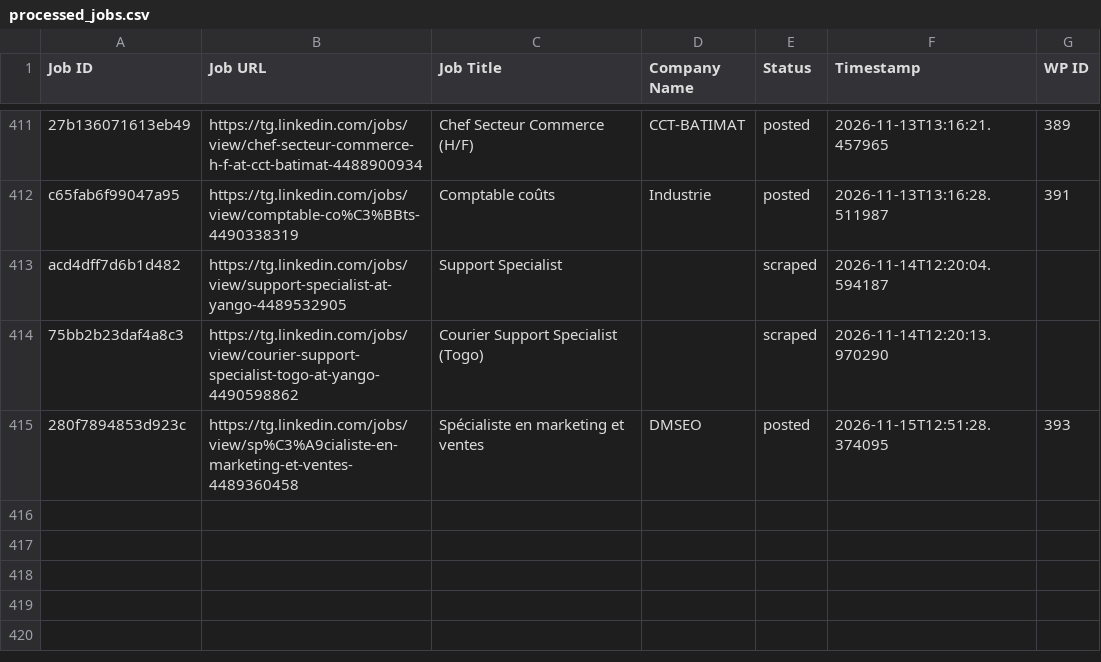
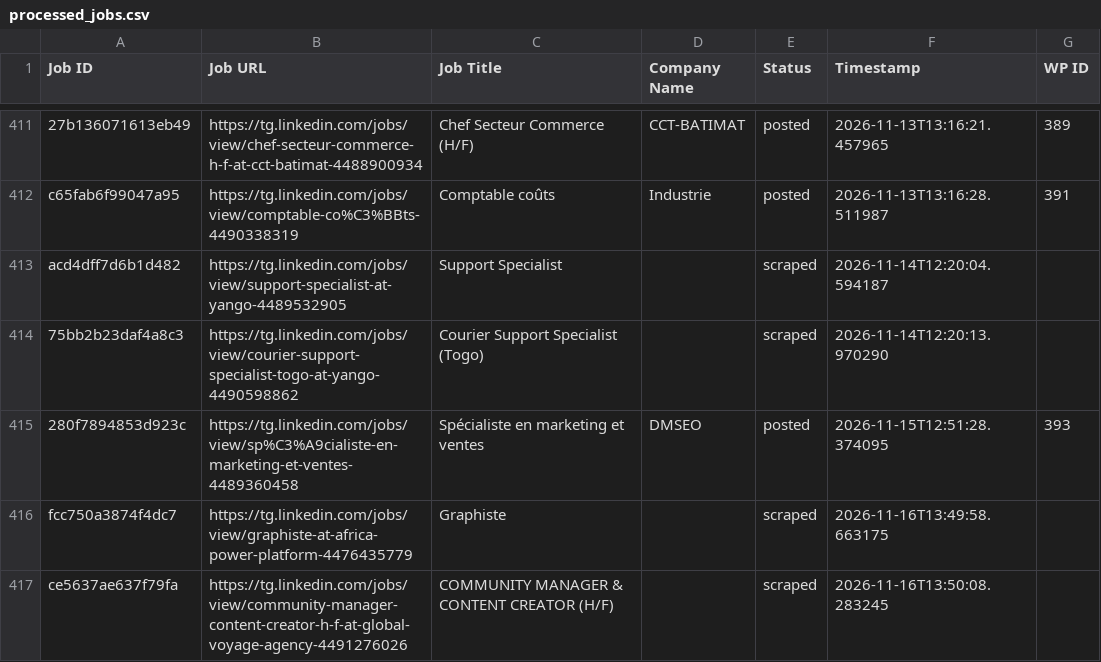
Before and after one commit to vindoky/tg, a CSV file: processed_jobs.csv, drawn as a sheet; only a part is shown, gaps mark what is left out.

```diff
--- a/processed_jobs.csv
+++ b/processed_jobs.csv
@@ -415 +415,3 @@ acd4dff7d6b1d482,https://tg.linkedin.com/jobs/view/support-specialist-at-yango-4
 280f7894853d923c,https://tg.linkedin.com/jobs/view/sp%C3%A9cialiste-en-marketing-et-ventes-4489360458,Spécialiste en marketing et ventes,DMSEO,posted,2026-11-15T12:51:28.374095,393
+fcc750a3874f4dc7,https://tg.linkedin.com/jobs/view/graphiste-at-africa-power-platform-4476435779,Graphiste,,scraped,2026-11-16T13:49:58.663175,
+ce5637ae637f79fa,https://tg.linkedin.com/jobs/view/community-manager-content-creator-h-f-at-global-voyage-agency-4491276026,COMMUNITY MANAGER & CONTENT CREATOR (H/F),,scraped,2026-11-16T13:50:08.283245,
```
